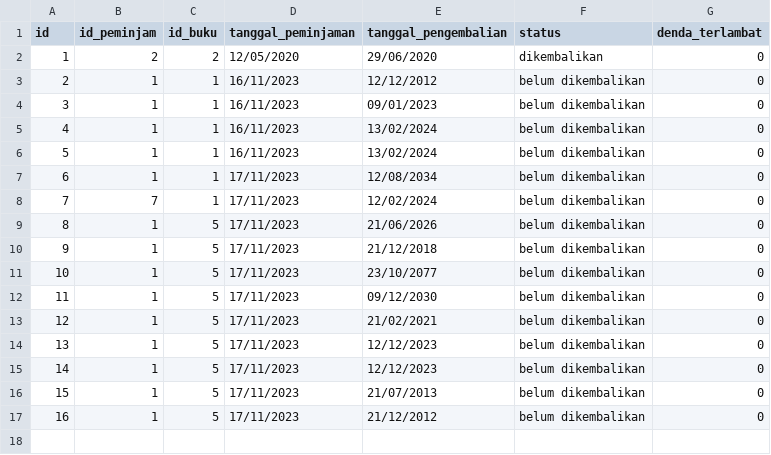
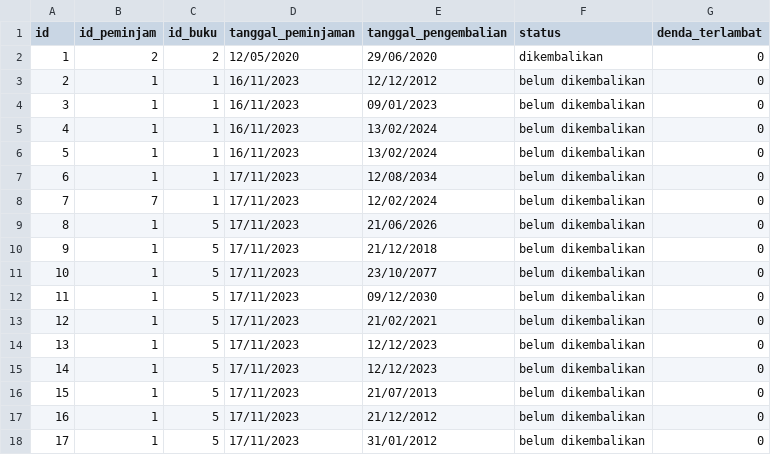
Before and after one commit to ChemicalSpark/Project-Algoritma-Final, a CSV file: database/peminjaman.csv, drawn as a sheet; the diff names each change by its address in the sheet, - before the commit and + after, or states it on an @@ line.

Commit message:
update peminjaman

```diff
--- a/database/peminjaman.csv
+++ b/database/peminjaman.csv
+row 18: 17 | 1 | 5 | 17/11/2023 | 31/01/2012 | belum dikembalikan | 0
```
Also changed, not shown: database/buku.csv, 2 other files.
